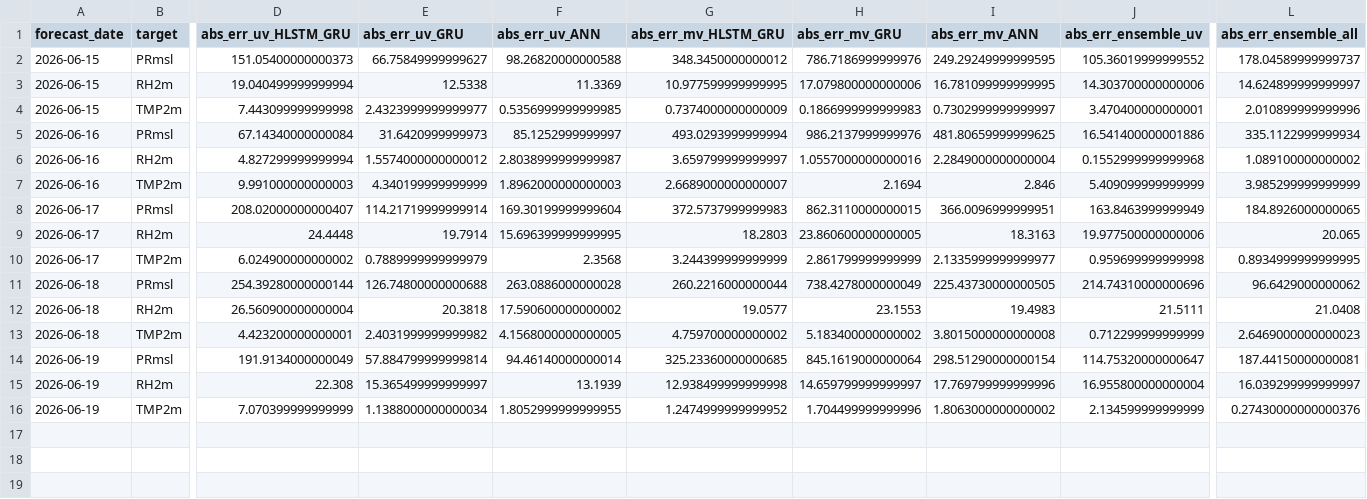
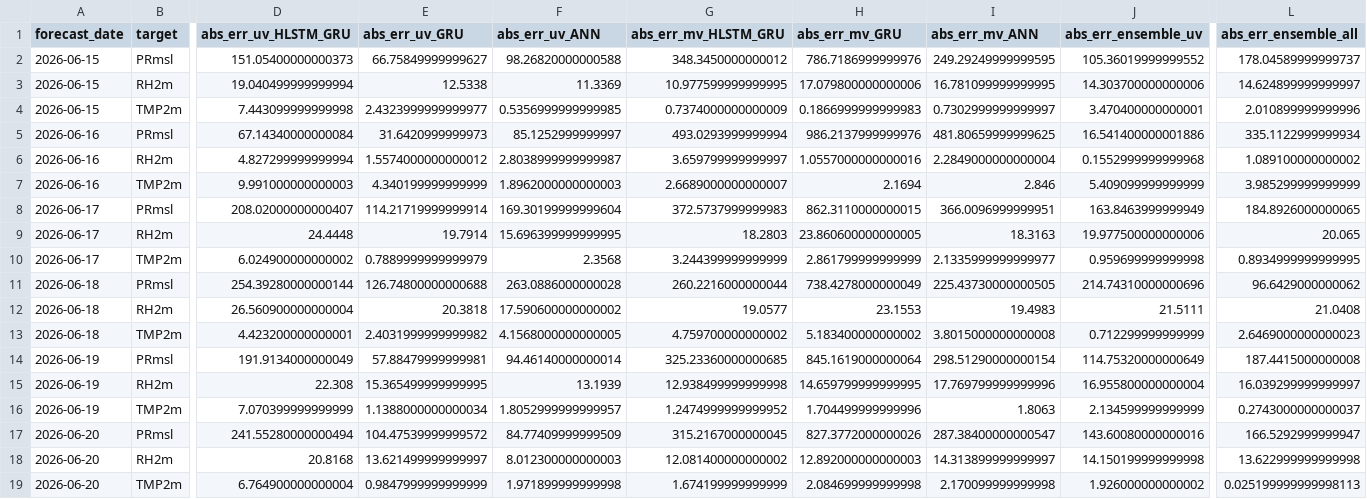
Before and after one commit to cdacaviral-source/cdacaviral-source-multicity-forecast-data-classical-om, a CSV file: data/om/Delhi/logs/accuracy_log.csv, drawn as a sheet; only a part is shown, gaps mark what is left out; rows hold the shown columns only; the diff names each change by its address in the sheet, - before the commit and + after, or states it on an @@ line.

Commit message:
[Delhi] accuracy_log.csv 2026-06-21

```diff
--- a/data/om/Delhi/logs/accuracy_log.csv
+++ b/data/om/Delhi/logs/accuracy_log.csv
-E14 (abs_err_uv_GRU): 57.884799999999814
+E14 (abs_err_uv_GRU): 57.88479999999981
-J14 (abs_err_ensemble_uv): 114.75320000000647
+J14 (abs_err_ensemble_uv): 114.75320000000649
-L14 (abs_err_ensemble_all): 187.44150000000081
+L14 (abs_err_ensemble_all): 187.4415000000008
-E15 (abs_err_uv_GRU): 15.365499999999997
+E15 (abs_err_uv_GRU): 15.365499999999995
-H15 (abs_err_mv_GRU): 14.659799999999997
+H15 (abs_err_mv_GRU): 14.659799999999995
-F16 (abs_err_uv_ANN): 1.8052999999999955
+F16 (abs_err_uv_ANN): 1.8052999999999957
-I16 (abs_err_mv_ANN): 1.8063000000000002
+I16 (abs_err_mv_ANN): 1.8063
-L16 (abs_err_ensemble_all): 0.27430000000000376
+L16 (abs_err_ensemble_all): 0.2743000000000037
+row 17: 2026-06-20 | PRmsl | 241.55280000000494 | 104.47539999999572 | 84.77409999999509 | 315.2167000000045 | 827.3772000000026 | 287.38400000000547 | 143.60080000000016 | 166.5292999999947
+row 18: 2026-06-20 | RH2m | 20.8168 | 13.621499999999997 | 8.012300000000003 | 12.081400000000002 | 12.892000000000003 | 14.313899999999997 | 14.150199999999998 | 13.622999999999998
+row 19: 2026-06-20 | TMP2m | 6.764900000000004 | 0.9847999999999999 | 1.971899999999998 | 1.674199999999999 | 2.084699999999998 | 2.170099999999998 | 1.926000000000002 | 0.025199999999998113
```
